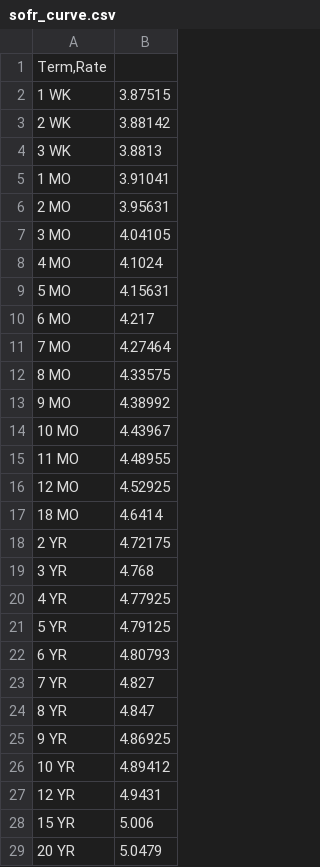
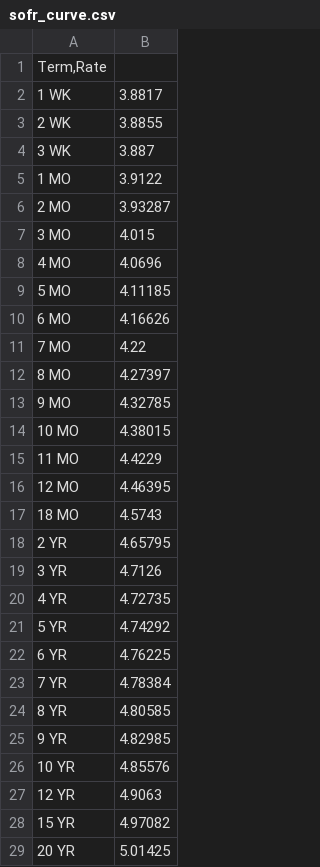
Before and after one commit to basith416/CCIRS-PRICER, a CSV file: sofr_curve.csv, drawn as a sheet; only a part is shown; the diff covers the shown part only.

Commit message:
Modify SOFR curve rates in sofr_curve.csv
Updated SOFR curve rates for various terms.

```diff
--- a/sofr_curve.csv
+++ b/sofr_curve.csv
@@ -1,29 +1,29 @@
 Term,Rate
-1 WK	3.87515
-2 WK	3.88142
-3 WK	3.8813
-1 MO	3.91041
-2 MO	3.95631
-3 MO	4.04105
-4 MO	4.1024
-5 MO	4.15631
-6 MO	4.217
-7 MO	4.27464
-8 MO	4.33575
-9 MO	4.38992
-10 MO	4.43967
-11 MO	4.48955
-12 MO	4.52925
-18 MO	4.6414
-2 YR	4.72175
-3 YR	4.768
-4 YR	4.77925
-5 YR	4.79125
-6 YR	4.80793
-7 YR	4.827
-8 YR	4.847
-9 YR	4.86925
-10 YR	4.89412
-12 YR	4.9431
-15 YR	5.006
-20 YR	5.0479
+1 WK	3.8817
+2 WK	3.8855
+3 WK	3.887
+1 MO	3.9122
+2 MO	3.93287
+3 MO	4.015
+4 MO	4.0696
+5 MO	4.11185
+6 MO	4.16626
+7 MO	4.22
+8 MO	4.27397
+9 MO	4.32785
+10 MO	4.38015
+11 MO	4.4229
+12 MO	4.46395
+18 MO	4.5743
+2 YR	4.65795
+3 YR	4.7126
+4 YR	4.72735
+5 YR	4.74292
+6 YR	4.76225
+7 YR	4.78384
+8 YR	4.80585
+9 YR	4.82985
+10 YR	4.85576
+12 YR	4.9063
+15 YR	4.97082
+20 YR	5.01425
```
Also changed, not shown: 4 edited cells elsewhere in this file.
